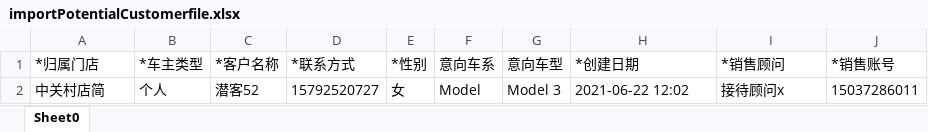
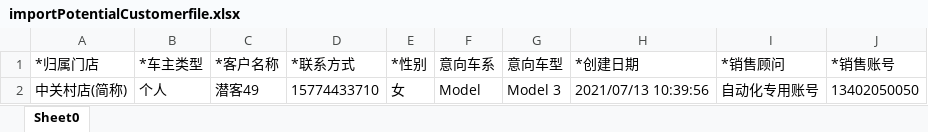
Before and after one commit to dy495/interface-test-framework, an Excel workbook: src/main/java/com/haisheng/framework/testng/bigScreen/jiaochen/xmf/file/importPotentialCustomerfile.xlsx, sheet Sheet0, drawn as a sheet; values as stored, in another font and other column widths than the file's, no borders; removed rows and columns are numbered as before the commit, all else as after; the diff names each change by its address in the sheet, - before the commit and + after, or states it on an @@ line.

```diff
--- a/src/main/java/com/haisheng/framework/testng/bigScreen/jiaochen/xmf/file/importPotentialCustomerfile.xlsx (sheet Sheet0)
+++ b/src/main/java/com/haisheng/framework/testng/bigScreen/jiaochen/xmf/file/importPotentialCustomerfile.xlsx (sheet Sheet0)
-row 2: 中关村店简 | 个人 | 潜客52 | 15792520727 | 女 | Model | Model 3 | 2021-06-22 12:02 | 接待顾问x | 15037286011
+row 2: 中关村店(简称) | 个人 | 潜客49 | 15774433710 | 女 | Model | Model 3 | 2021/07/13 10:39:56 | 自动化专用账号 | 13402050050
```
Also changed, not shown: 5 other files.
